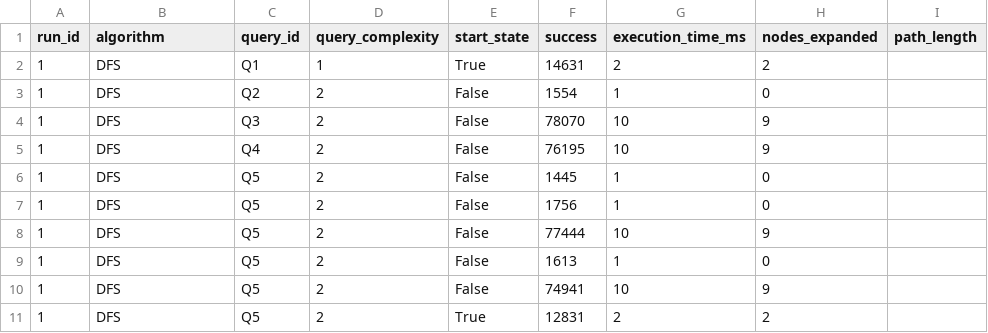
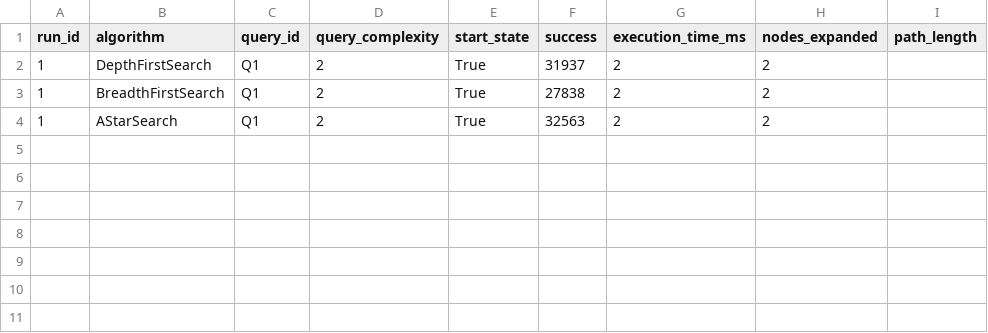
Before and after one commit to Padhma/capstone, a CSV file: llm_agent/search_results.csv, drawn as a sheet.

```diff
--- a/llm_agent/search_results.csv
+++ b/llm_agent/search_results.csv
@@ -1,11 +1,4 @@
 run_id,algorithm,query_id,query_complexity,start_state,success,execution_time_ms,nodes_expanded,path_length
-1,DFS,Q1,1,True,14631,2,2
-1,DFS,Q2,2,False,1554,1,0
-1,DFS,Q3,2,False,78070,10,9
-1,DFS,Q4,2,False,76195,10,9
-1,DFS,Q5,2,False,1445,1,0
-1,DFS,Q5,2,False,1756,1,0
-1,DFS,Q5,2,False,77444,10,9
-1,DFS,Q5,2,False,1613,1,0
-1,DFS,Q5,2,False,74941,10,9
-1,DFS,Q5,2,True,12831,2,2
+1,DepthFirstSearch,Q1,2,True,31937,2,2
+1,BreadthFirstSearch,Q1,2,True,27838,2,2
+1,AStarSearch,Q1,2,True,32563,2,2
```
Also changed, not shown: 18 other files.
